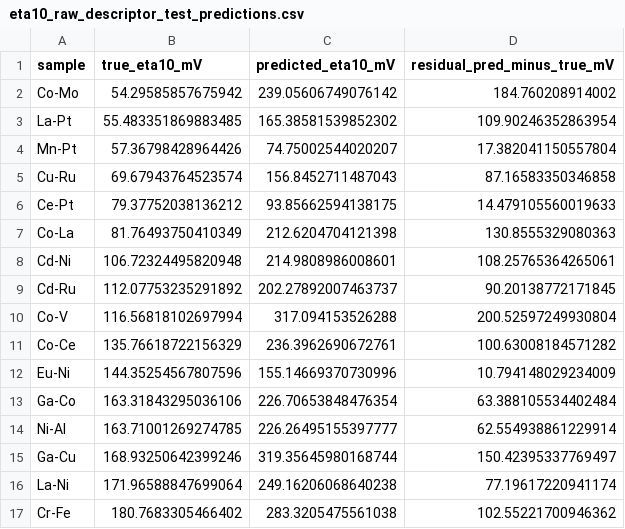
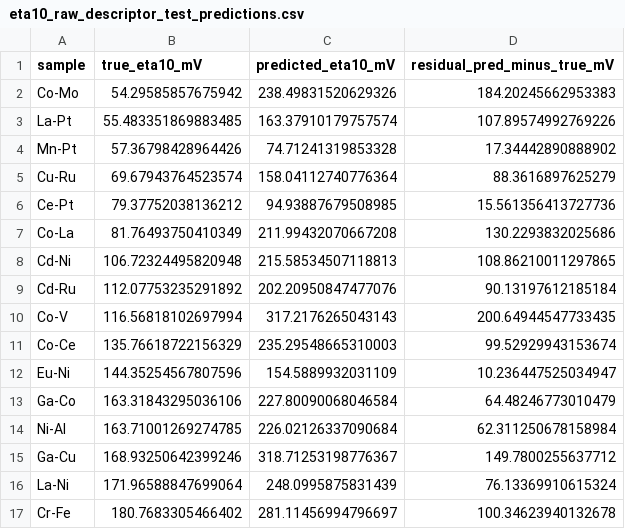
Before and after one commit to Wang-Group/HD_separation, a CSV file: hd_separation_ml/outputs/03_eta10_activity_model_raw_descriptors/eta10_raw_descriptor_test_predictions.csv, drawn as a sheet; only a part is shown; the diff covers the shown part only.

```diff
--- a/hd_separation_ml/outputs/03_eta10_activity_model_raw_descriptors/eta10_raw_descriptor_test_predictions.csv
+++ b/hd_separation_ml/outputs/03_eta10_activity_model_raw_descriptors/eta10_raw_descriptor_test_predictions.csv
@@ -1,17 +1,17 @@
 sample,true_eta10_mV,predicted_eta10_mV,residual_pred_minus_true_mV
-Co-Mo,54.29585857675942,239.05606749076142,184.760208914002
-La-Pt,55.483351869883485,165.38581539852302,109.90246352863954
-Mn-Pt,57.36798428964426,74.75002544020207,17.382041150557804
-Cu-Ru,69.67943764523574,156.8452711487043,87.16583350346858
-Ce-Pt,79.37752038136212,93.85662594138175,14.479105560019633
-Co-La,81.76493750410349,212.6204704121398,130.8555329080363
-Cd-Ni,106.72324495820948,214.9808986008601,108.25765364265061
-Cd-Ru,112.07753235291892,202.27892007463737,90.20138772171845
-Co-V,116.56818102697994,317.094153526288,200.52597249930804
-Co-Ce,135.76618722156329,236.3962690672761,100.63008184571282
-Eu-Ni,144.35254567807596,155.14669370730996,10.794148029234009
-Ga-Co,163.31843295036106,226.70653848476354,63.388105534402484
-Ni-Al,163.71001269274785,226.26495155397777,62.554938861229914
-Ga-Cu,168.93250642399246,319.35645980168744,150.42395337769497
-La-Ni,171.96588847699064,249.16206068640238,77.19617220941174
-Cr-Fe,180.7683305466402,283.3205475561038,102.55221700946362
+Co-Mo,54.29585857675942,238.49831520629326,184.20245662953383
+La-Pt,55.483351869883485,163.37910179757574,107.89574992769226
+Mn-Pt,57.36798428964426,74.71241319853328,17.34442890888902
+Cu-Ru,69.67943764523574,158.04112740776364,88.3616897625279
+Ce-Pt,79.37752038136212,94.93887679508985,15.561356413727736
+Co-La,81.76493750410349,211.99432070667208,130.2293832025686
+Cd-Ni,106.72324495820948,215.58534507118813,108.86210011297865
+Cd-Ru,112.07753235291892,202.20950847477076,90.13197612185184
+Co-V,116.56818102697994,317.2176265043143,200.64944547733435
+Co-Ce,135.76618722156329,235.29548665310003,99.52929943153674
+Eu-Ni,144.35254567807596,154.5889932031109,10.236447525034947
+Ga-Co,163.31843295036106,227.80090068046584,64.48246773010479
+Ni-Al,163.71001269274785,226.02126337090684,62.311250678158984
+Ga-Cu,168.93250642399246,318.71253198776367,149.7800255637712
+La-Ni,171.96588847699064,248.0995875831439,76.13369910615324
+Cr-Fe,180.7683305466402,281.11456994796697,100.34623940132678
```
Also changed, not shown: 101 edited cells elsewhere in this file, hd_separation_ml/outputs/03_eta10_activity_model_raw_descriptors/eta10_raw_descriptor_feature_importance.csv, hd_separation_ml/outputs/03_eta10_activity_model_raw_descriptors/eta10_raw_descriptor_model_results.csv, 18 other files.
